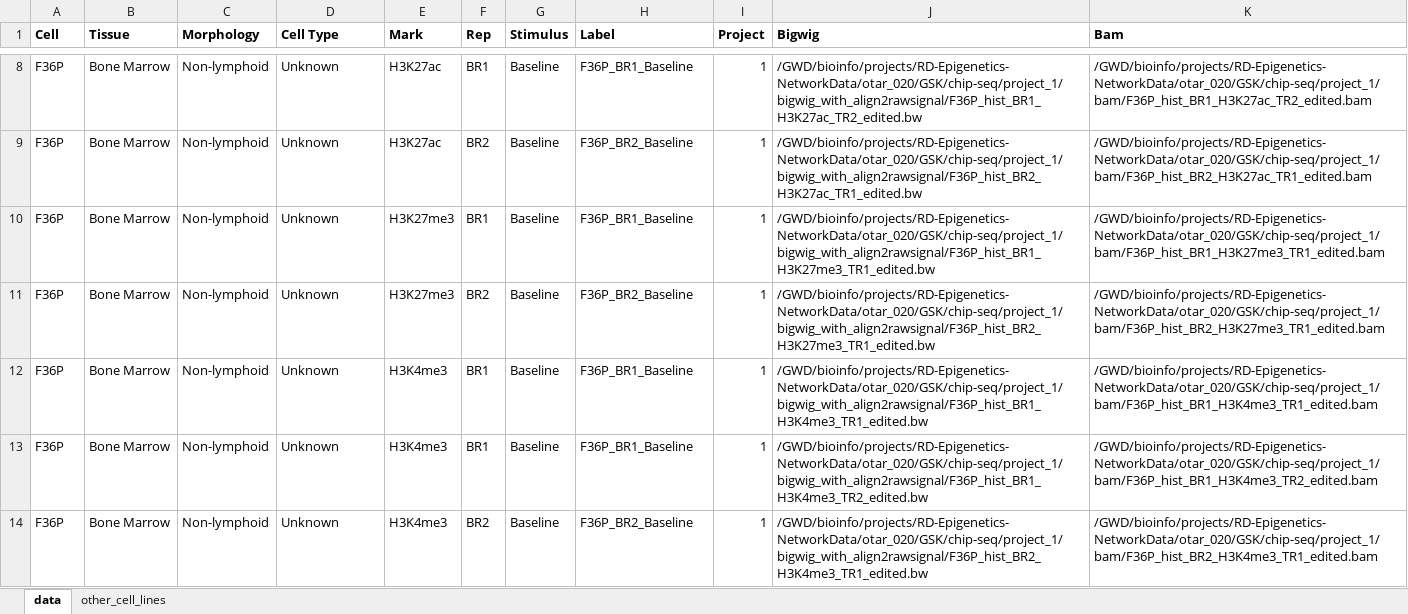
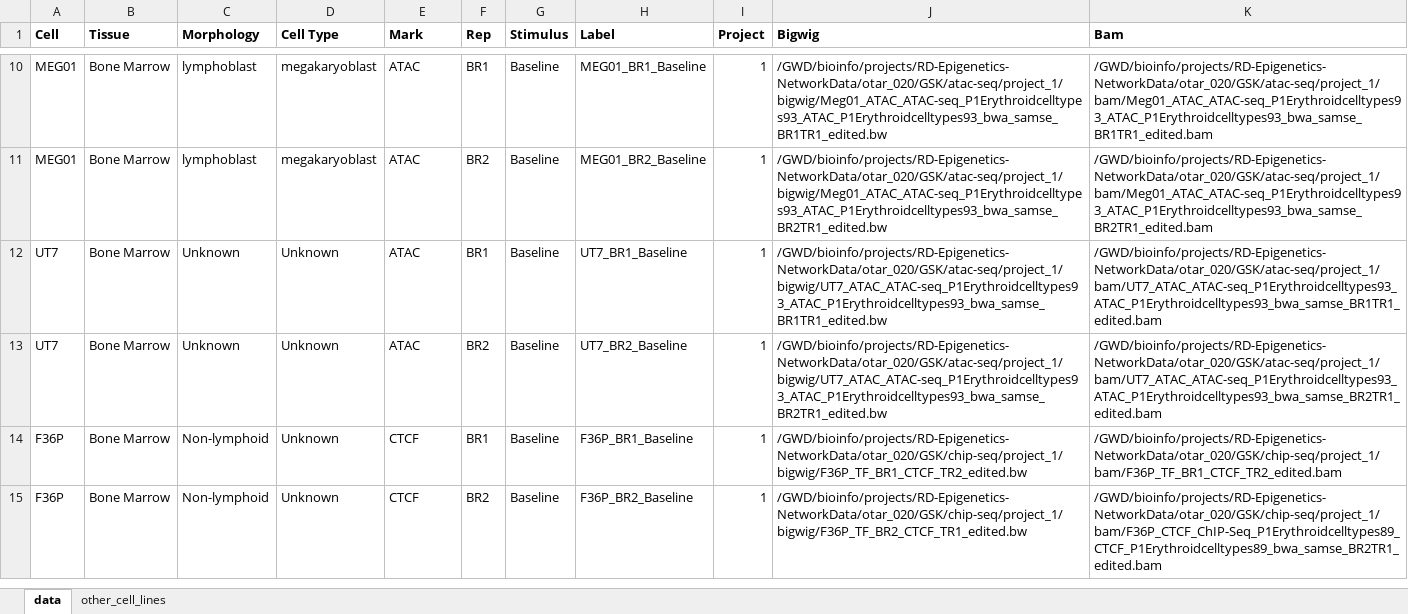
Before and after one commit to aidanmacnamara/epiChoose, an Excel workbook: inst/extdata/data_gsk.xlsx, sheet data, drawn as a sheet; only a part is shown, gaps mark what is left out; values as stored, in another font and other column widths than the file's, no borders; removed rows and columns are numbered as before the commit, all else as after; the diff covers the shown part only; the diff names each change by its address in the sheet, - before the commit and + after, or states it on an @@ line.

```diff
--- a/inst/extdata/data_gsk.xlsx (sheet data)
+++ b/inst/extdata/data_gsk.xlsx (sheet data)
-A10:A11 (Cell): F36P
+A10:A11 (Cell): MEG01
-C10:C11 (Morphology): Non-lymphoid
+C10:C11 (Morphology): lymphoblast
-D10:D11 (Cell Type): Unknown
+D10:D11 (Cell Type): megakaryoblast
-E10:E11 (Mark): H3K27ac
+E10:E11 (Mark): ATAC
-H10 (Label): F36P_BR1_Baseline
+H10 (Label): MEG01_BR1_Baseline
-J10 (Bigwig): /GWD/bioinfo/projects/RD-Epigenetics-NetworkData/otar_020/GSK/chip-seq/project_1/bigwig_with_align2rawsignal/F36P_hist_BR1_H3K27ac_TR2_edited.bw
+J10 (Bigwig): /GWD/bioinfo/projects/RD-Epigenetics-NetworkData/otar_020/GSK/atac-seq/project_1/bigwig/Meg01_ATAC_ATAC-seq_P1Erythroidcelltypes93_ATAC_P1Erythroidcelltypes93_bwa_samse_BR1TR1_edited.bw
-K10 (Bam): /GWD/bioinfo/projects/RD-Epigenetics-NetworkData/otar_020/GSK/chip-seq/project_1/bam/F36P_hist_BR1_H3K27ac_TR2_edited.bam
+K10 (Bam): /GWD/bioinfo/projects/RD-Epigenetics-NetworkData/otar_020/GSK/atac-seq/project_1/bam/Meg01_ATAC_ATAC-seq_P1Erythroidcelltypes93_ATAC_P1Erythroidcelltypes93_bwa_samse_BR1TR1_edited.bam
-H11 (Label): F36P_BR2_Baseline
+H11 (Label): MEG01_BR2_Baseline
-J11 (Bigwig): /GWD/bioinfo/projects/RD-Epigenetics-NetworkData/otar_020/GSK/chip-seq/project_1/bigwig_with_align2rawsignal/F36P_hist_BR2_H3K27ac_TR1_edited.bw
+J11 (Bigwig): /GWD/bioinfo/projects/RD-Epigenetics-NetworkData/otar_020/GSK/atac-seq/project_1/bigwig/Meg01_ATAC_ATAC-seq_P1Erythroidcelltypes93_ATAC_P1Erythroidcelltypes93_bwa_samse_BR2TR1_edited.bw
-K11 (Bam): /GWD/bioinfo/projects/RD-Epigenetics-NetworkData/otar_020/GSK/chip-seq/project_1/bam/F36P_hist_BR2_H3K27ac_TR1_edited.bam
+K11 (Bam): /GWD/bioinfo/projects/RD-Epigenetics-NetworkData/otar_020/GSK/atac-seq/project_1/bam/Meg01_ATAC_ATAC-seq_P1Erythroidcelltypes93_ATAC_P1Erythroidcelltypes93_bwa_samse_BR2TR1_edited.bam
-A12:A13 (Cell): F36P
+A12:A13 (Cell): UT7
-C12:C13 (Morphology): Non-lymphoid
+C12:C13 (Morphology): Unknown
-E12:E13 (Mark): H3K27me3
+E12:E13 (Mark): ATAC
-H12 (Label): F36P_BR1_Baseline
+H12 (Label): UT7_BR1_Baseline
-J12 (Bigwig): /GWD/bioinfo/projects/RD-Epigenetics-NetworkData/otar_020/GSK/chip-seq/project_1/bigwig_with_align2rawsignal/F36P_hist_BR1_H3K27me3_TR1_edited.bw
+J12 (Bigwig): /GWD/bioinfo/projects/RD-Epigenetics-NetworkData/otar_020/GSK/atac-seq/project_1/bigwig/UT7_ATAC_ATAC-seq_P1Erythroidcelltypes93_ATAC_P1Erythroidcelltypes93_bwa_samse_BR1TR1_edited.bw
-K12 (Bam): /GWD/bioinfo/projects/RD-Epigenetics-NetworkData/otar_020/GSK/chip-seq/project_1/bam/F36P_hist_BR1_H3K27me3_TR1_edited.bam
+K12 (Bam): /GWD/bioinfo/projects/RD-Epigenetics-NetworkData/otar_020/GSK/atac-seq/project_1/bam/UT7_ATAC_ATAC-seq_P1Erythroidcelltypes93_ATAC_P1Erythroidcelltypes93_bwa_samse_BR1TR1_edited.bam
-H13 (Label): F36P_BR2_Baseline
+H13 (Label): UT7_BR2_Baseline
-J13 (Bigwig): /GWD/bioinfo/projects/RD-Epigenetics-NetworkData/otar_020/GSK/chip-seq/project_1/bigwig_with_align2rawsignal/F36P_hist_BR2_H3K27me3_TR1_edited.bw
+J13 (Bigwig): /GWD/bioinfo/projects/RD-Epigenetics-NetworkData/otar_020/GSK/atac-seq/project_1/bigwig/UT7_ATAC_ATAC-seq_P1Erythroidcelltypes93_ATAC_P1Erythroidcelltypes93_bwa_samse_BR2TR1_edited.bw
-K13 (Bam): /GWD/bioinfo/projects/RD-Epigenetics-NetworkData/otar_020/GSK/chip-seq/project_1/bam/F36P_hist_BR2_H3K27me3_TR1_edited.bam
+K13 (Bam): /GWD/bioinfo/projects/RD-Epigenetics-NetworkData/otar_020/GSK/atac-seq/project_1/bam/UT7_ATAC_ATAC-seq_P1Erythroidcelltypes93_ATAC_P1Erythroidcelltypes93_bwa_samse_BR2TR1_edited.bam
-E14 (Mark): H3K4me3
+E14 (Mark): CTCF
-J14 (Bigwig): /GWD/bioinfo/projects/RD-Epigenetics-NetworkData/otar_020/GSK/chip-seq/project_1/bigwig_with_align2rawsignal/F36P_hist_BR1_H3K4me3_TR1_edited.bw
+J14 (Bigwig): /GWD/bioinfo/projects/RD-Epigenetics-NetworkData/otar_020/GSK/chip-seq/project_1/bigwig/F36P_TF_BR1_CTCF_TR2_edited.bw
-K14 (Bam): /GWD/bioinfo/projects/RD-Epigenetics-NetworkData/otar_020/GSK/chip-seq/project_1/bam/F36P_hist_BR1_H3K4me3_TR1_edited.bam
+K14 (Bam): /GWD/bioinfo/projects/RD-Epigenetics-NetworkData/otar_020/GSK/chip-seq/project_1/bam/F36P_TF_BR1_CTCF_TR2_edited.bam
-row 13: F36P | Bone Marrow | Non-lymphoid | Unknown | H3K4me3 | BR1 | Baseline | F36P_BR1_Baseline | 1 | /GWD/bioinfo/projects/RD-Epigenetics-NetworkData/otar_020/GSK/chip-seq/project_1/bigwig_with_align2rawsignal/F36P_hist_BR1_H3K4me3_TR2_edited.bw | /GWD/bioinfo/projects/RD-Epigenetics-NetworkData/otar_020/GSK/chip-seq/project_1/bam/F36P_hist_BR1_H3K4me3_TR2_edited.bam
-E15 (Mark): H3K4me3
+E15 (Mark): CTCF
-J15 (Bigwig): /GWD/bioinfo/projects/RD-Epigenetics-NetworkData/otar_020/GSK/chip-seq/project_1/bigwig_with_align2rawsignal/F36P_hist_BR2_H3K4me3_TR1_edited.bw
+J15 (Bigwig): /GWD/bioinfo/projects/RD-Epigenetics-NetworkData/otar_020/GSK/chip-seq/project_1/bigwig/F36P_TF_BR2_CTCF_TR1_edited.bw
-K15 (Bam): /GWD/bioinfo/projects/RD-Epigenetics-NetworkData/otar_020/GSK/chip-seq/project_1/bam/F36P_hist_BR2_H3K4me3_TR1_edited.bam
+K15 (Bam): /GWD/bioinfo/projects/RD-Epigenetics-NetworkData/otar_020/GSK/chip-seq/project_1/bam/F36P_CTCF_ChIP-Seq_P1Erythroidcelltypes89_CTCF_P1Erythroidcelltypes89_bwa_samse_BR2TR1_edited.bam
```
Also changed, not shown: 32 added rows, 93 removed rows, 73 moved rows and 161 edited cells elsewhere in this sheet, formulas that keep their value, 2 other files.
